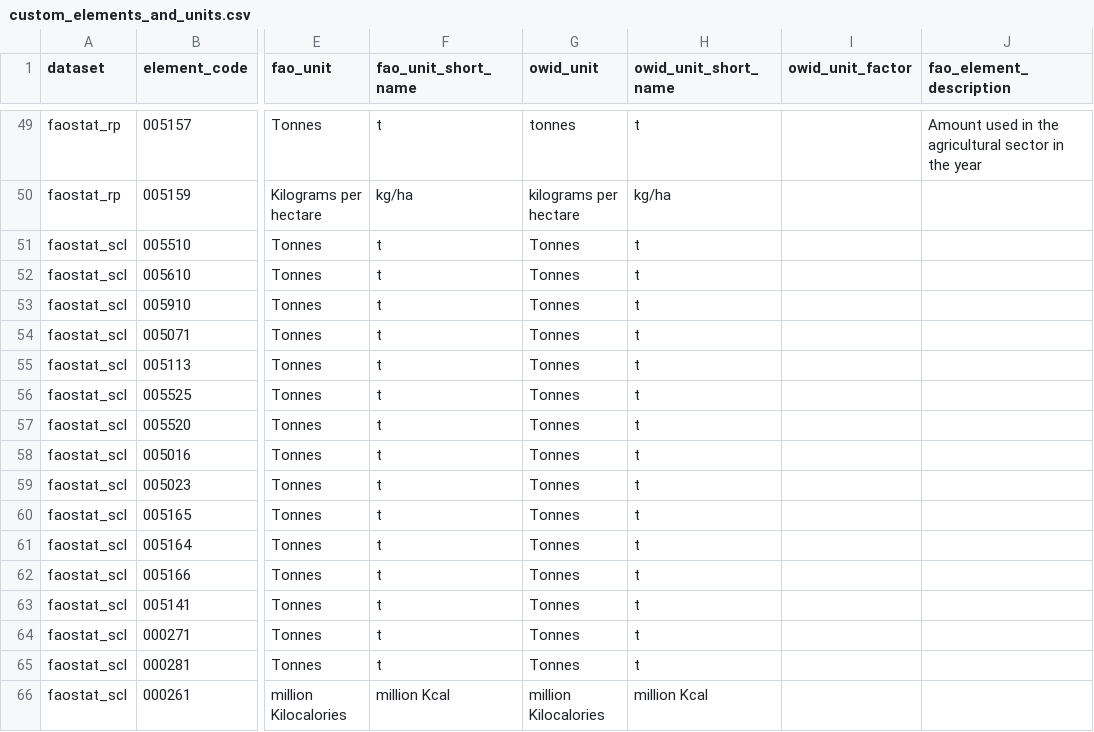
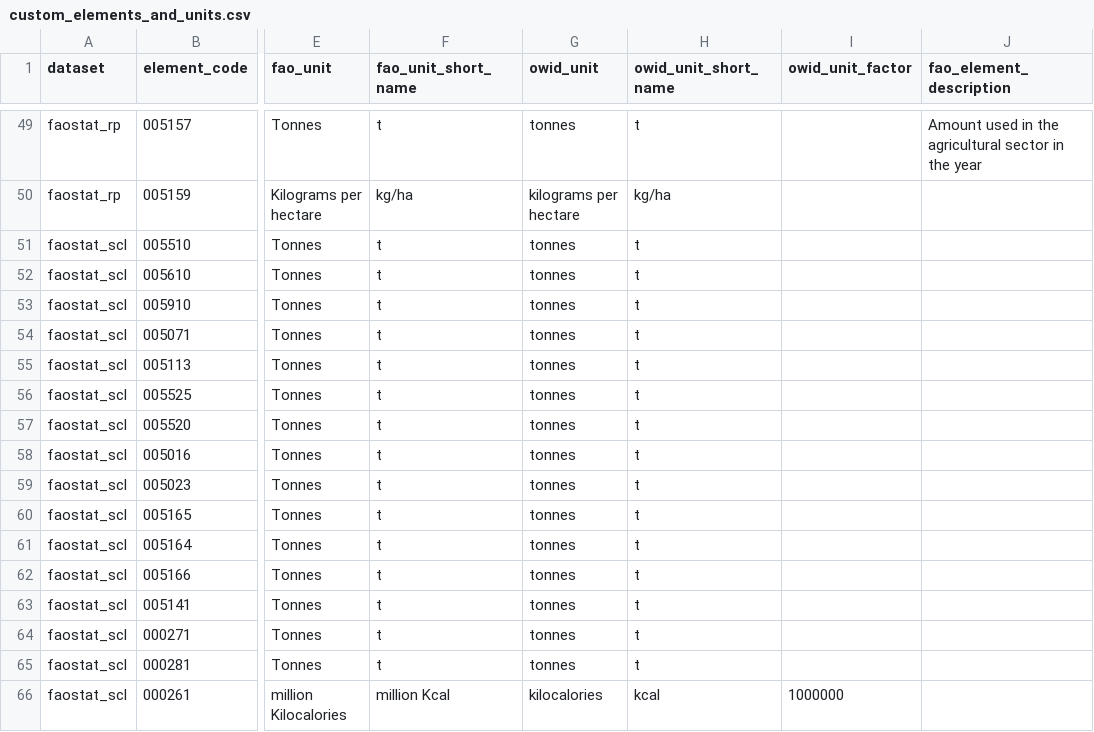
Before and after one commit to owid/etl, a CSV file: etl/steps/data/garden/faostat/2026-02-25/custom_elements_and_units.csv, drawn as a sheet; only a part is shown, gaps mark what is left out; the diff names each change by its address in the sheet, - before the commit and + after, or states it on an @@ line.

```diff
--- a/etl/steps/data/garden/faostat/2026-02-25/custom_elements_and_units.csv
+++ b/etl/steps/data/garden/faostat/2026-02-25/custom_elements_and_units.csv
-G51:G65 (owid_unit): Tonnes
+G51:G65 (owid_unit): tonnes
-G66 (owid_unit): million Kilocalories
+G66 (owid_unit): kilocalories
-H66 (owid_unit_short_name): million Kcal
+H66 (owid_unit_short_name): kcal
-I66 (owid_unit_factor): (empty)
+I66 (owid_unit_factor): 1000000
```
Also changed, not shown: 4 other files.
